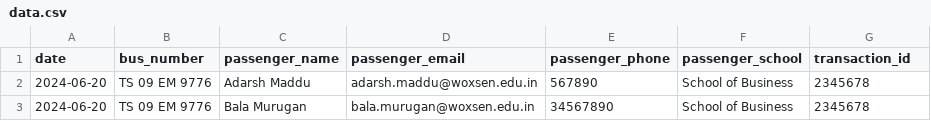
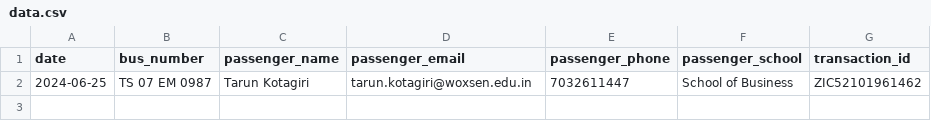
Before and after one commit to thelastdemon1337/Bus-booking-woxsen, a CSV file: data.csv, drawn as a sheet; removed rows and columns are numbered as before the commit, all else as after; the diff names each change by its address in the sheet, - before the commit and + after, or states it on an @@ line.

```diff
--- a/data.csv
+++ b/data.csv
-row 2: 2024-06-20 | TS 09 EM 9776 | Adarsh Maddu | adarsh.maddu@woxsen.edu.in | 567890 | School of Business | 2345678
-row 3: 2024-06-20 | TS 09 EM 9776 | Bala Murugan | bala.murugan@woxsen.edu.in | 34567890 | School of Business | 2345678
+row 2: 2024-06-25 | TS 07 EM 0987 | Tarun Kotagiri | tarun.kotagiri@woxsen.edu.in | 7032611447 | School of Business | ZIC52101961462
```
Also changed, not shown: 4 other files.
